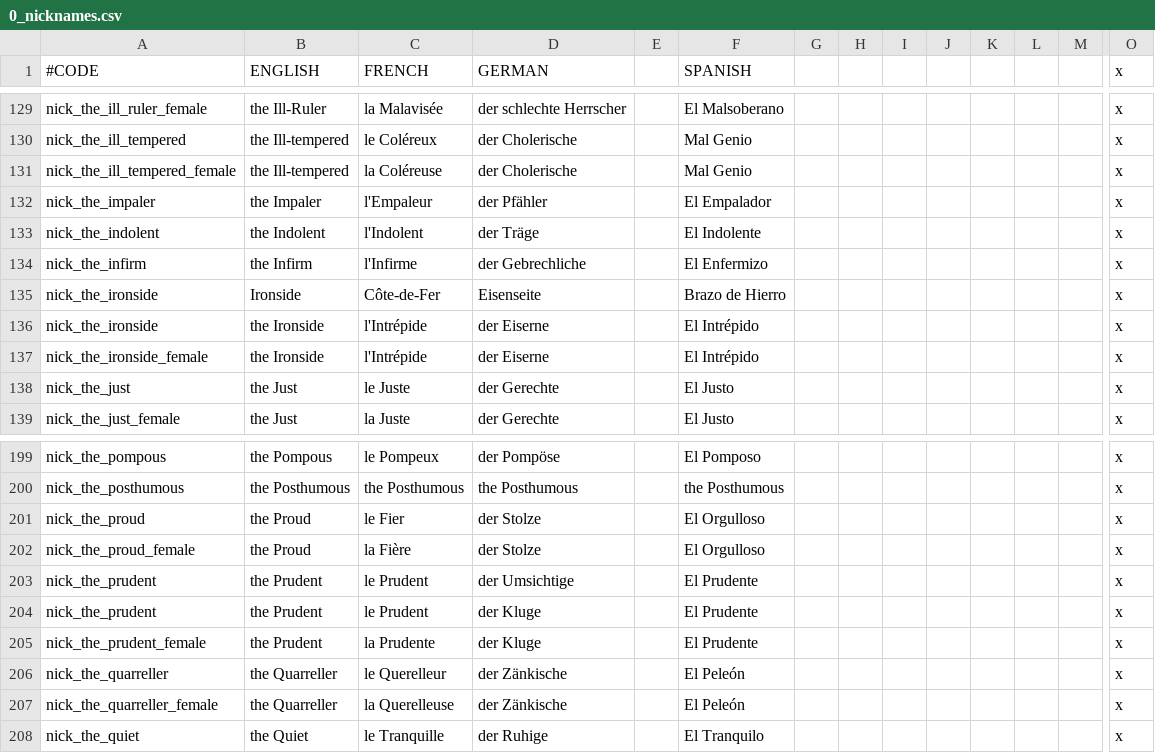
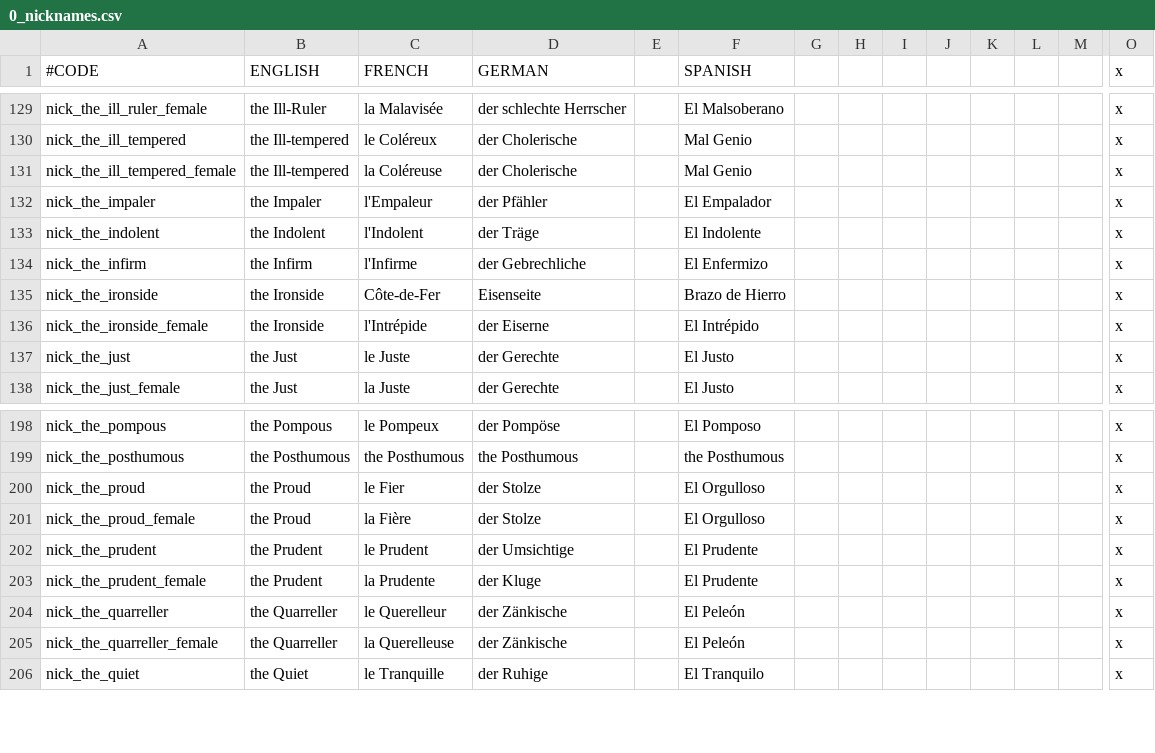
Before and after one commit to localiser/CK2Plus-Core, a CSV file: CK2Plus/localisation/0_nicknames.csv, drawn as a sheet; only a part is shown, gaps mark what is left out; rows hold the shown columns only; the diff names each change by its address in the sheet, - before the commit and + after, or states it on an @@ line.

Commit message:
2.05.4:minrog:6 Validator #171 localisation
Took out all the mod localisation duplicates that were showing in the
Validator, fixed a couple of typos.

```diff
--- a/CK2Plus/localisation/0_nicknames.csv
+++ b/CK2Plus/localisation/0_nicknames.csv
-B135 (ENGLISH): Ironside
+B135 (ENGLISH): the Ironside
-row 136: nick_the_ironside | the Ironside | l'Intrépide | der Eiserne |  | El Intrépido |  |  |  |  |  |  |  | x
-row 204: nick_the_prudent | the Prudent | le Prudent | der Kluge |  | El Prudente |  |  |  |  |  |  |  | x
```
Also changed, not shown: CK2Plus/localisation/0_events.csv, CK2Plus/localisation/0_titles.csv, 1 other file.
